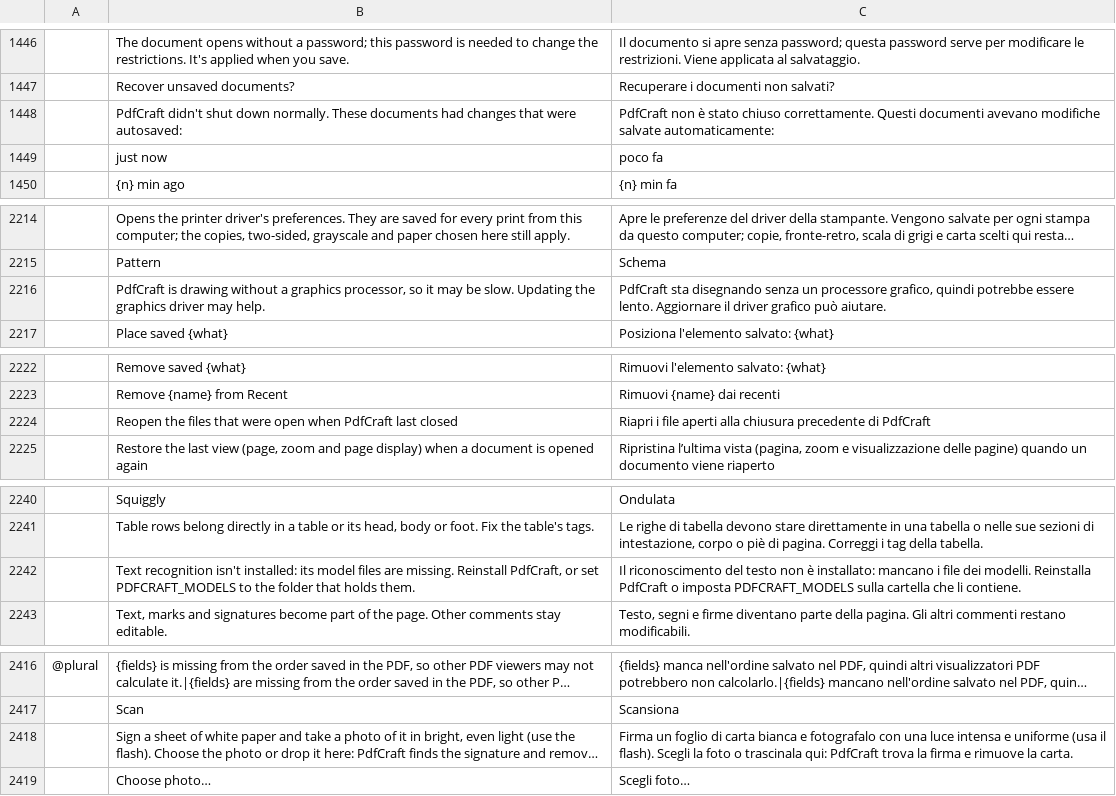
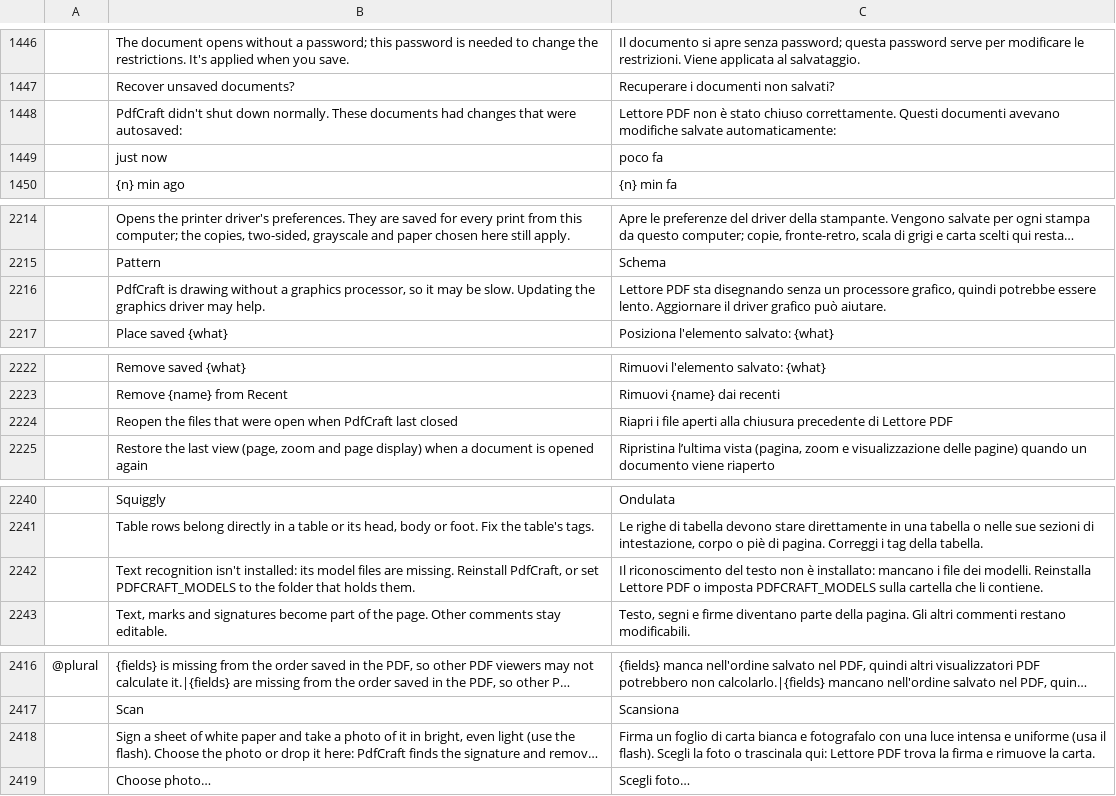
Before and after one commit to amalfibenedetto-labMontecuccoli/lettore-pdf, a TSV file: crates/ui-egui/src/i18n/it.tsv, drawn as a sheet; only a part is shown, gaps mark what is left out; long unchanged cells end in …; the diff covers the shown part only; the diff names each change by its address in the sheet, - before the commit and + after, or states it on an @@ line.

```diff
--- a/crates/ui-egui/src/i18n/it.tsv
+++ b/crates/ui-egui/src/i18n/it.tsv
-C1448: PdfCraft non è…
+C1448: Lettore PDF non è…
-C2216: PdfCraft sta disegnando…
+C2216: Lettore PDF sta disegnando…
-C2224: …precedente di PdfCraft
+C2224: …precedente di Lettore PDF
-C2242: …modelli. Reinstalla PdfCraft o imposta…
+C2242: …modelli. Reinstalla Lettore PDF o imposta…
-C2418: …trascinala qui: PdfCraft trova la…
+C2418: …trascinala qui: Lettore PDF trova la…
```
Also changed, not shown: 21 edited cells elsewhere in this file, 4 other files.
